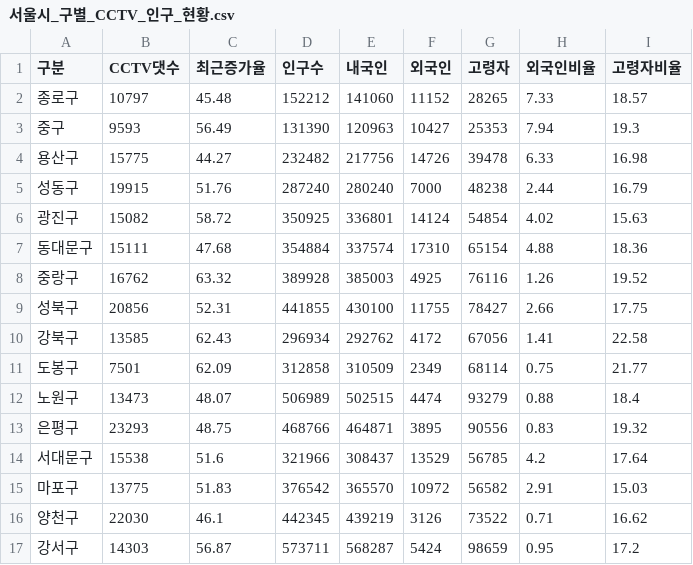
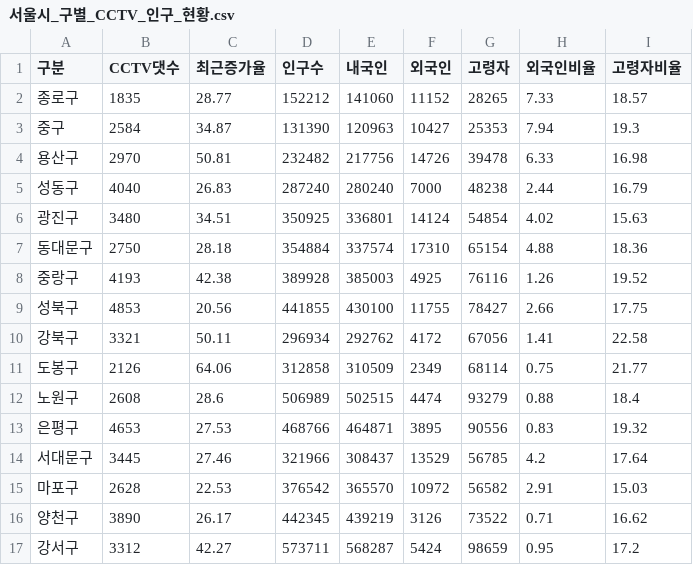
Before and after one commit to JM-world/DataAnalysis-2023.09, a CSV file: 02.Pandas/data/서울시_구별_CCTV_인구_현황.csv, drawn as a sheet; only a part is shown; the diff covers the shown part only.

```diff
--- a/02.Pandas/data/서울시_구별_CCTV_인구_현황.csv
+++ b/02.Pandas/data/서울시_구별_CCTV_인구_현황.csv
@@ -1,17 +1,17 @@
 구분,CCTV댓수,최근증가율,인구수,내국인,외국인,고령자,외국인비율,고령자비율
-종로구,10797,45.48,152212,141060,11152,28265,7.33,18.57
-중구,9593,56.49,131390,120963,10427,25353,7.94,19.3
-용산구,15775,44.27,232482,217756,14726,39478,6.33,16.98
-성동구,19915,51.76,287240,280240,7000,48238,2.44,16.79
-광진구,15082,58.72,350925,336801,14124,54854,4.02,15.63
-동대문구,15111,47.68,354884,337574,17310,65154,4.88,18.36
-중랑구,16762,63.32,389928,385003,4925,76116,1.26,19.52
-성북구,20856,52.31,441855,430100,11755,78427,2.66,17.75
-강북구,13585,62.43,296934,292762,4172,67056,1.41,22.58
-도봉구,7501,62.09,312858,310509,2349,68114,0.75,21.77
-노원구,13473,48.07,506989,502515,4474,93279,0.88,18.4
-은평구,23293,48.75,468766,464871,3895,90556,0.83,19.32
-서대문구,15538,51.6,321966,308437,13529,56785,4.2,17.64
-마포구,13775,51.83,376542,365570,10972,56582,2.91,15.03
-양천구,22030,46.1,442345,439219,3126,73522,0.71,16.62
-강서구,14303,56.87,573711,568287,5424,98659,0.95,17.2
+종로구,1835,28.77,152212,141060,11152,28265,7.33,18.57
+중구,2584,34.87,131390,120963,10427,25353,7.94,19.3
+용산구,2970,50.81,232482,217756,14726,39478,6.33,16.98
+성동구,4040,26.83,287240,280240,7000,48238,2.44,16.79
+광진구,3480,34.51,350925,336801,14124,54854,4.02,15.63
+동대문구,2750,28.18,354884,337574,17310,65154,4.88,18.36
+중랑구,4193,42.38,389928,385003,4925,76116,1.26,19.52
+성북구,4853,20.56,441855,430100,11755,78427,2.66,17.75
+강북구,3321,50.11,296934,292762,4172,67056,1.41,22.58
+도봉구,2126,64.06,312858,310509,2349,68114,0.75,21.77
+노원구,2608,28.6,506989,502515,4474,93279,0.88,18.4
+은평구,4653,27.53,468766,464871,3895,90556,0.83,19.32
+서대문구,3445,27.46,321966,308437,13529,56785,4.2,17.64
+마포구,2628,22.53,376542,365570,10972,56582,2.91,15.03
+양천구,3890,26.17,442345,439219,3126,73522,0.71,16.62
+강서구,3312,42.27,573711,568287,5424,98659,0.95,17.2
```
Also changed, not shown: 18 edited cells elsewhere in this file, 4 other files.
